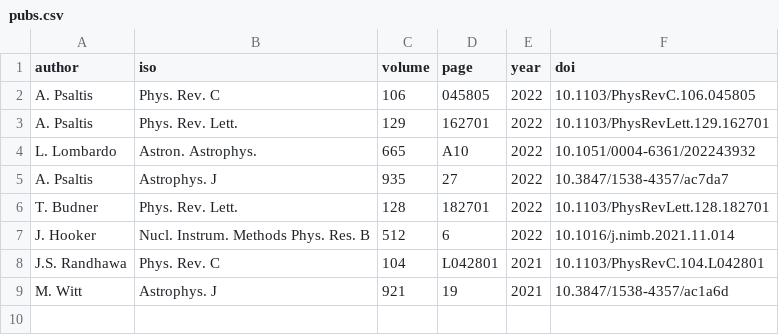
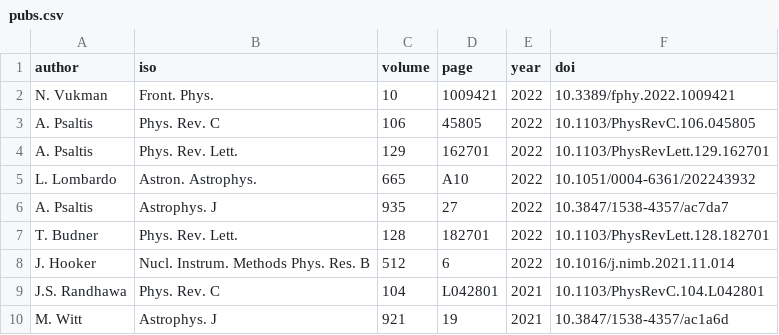
Before and after one commit to psaltisa/psaltisa.github.io, a CSV file: _data/pubs.csv, drawn as a sheet.

```diff
--- a/_data/pubs.csv
+++ b/_data/pubs.csv
@@ -1,3 +1,4 @@
 author,iso,volume,page,year,doi
-A. Psaltis,Phys. Rev. C,106,045805,2022,10.1103/PhysRevC.106.045805
+N. Vukman,Front. Phys.,10,1009421,2022,10.3389/fphy.2022.1009421
+A. Psaltis,Phys. Rev. C,106,45805,2022,10.1103/PhysRevC.106.045805
 A. Psaltis,Phys. Rev. Lett.,129,162701,2022,10.1103/PhysRevLett.129.162701
```
Also changed, not shown: _data/talks.csv, 37 other files.
